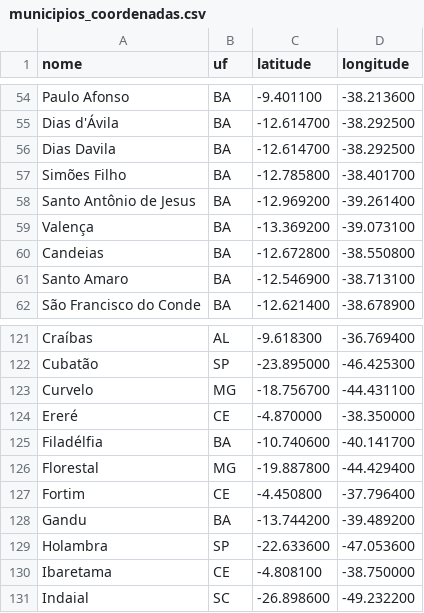
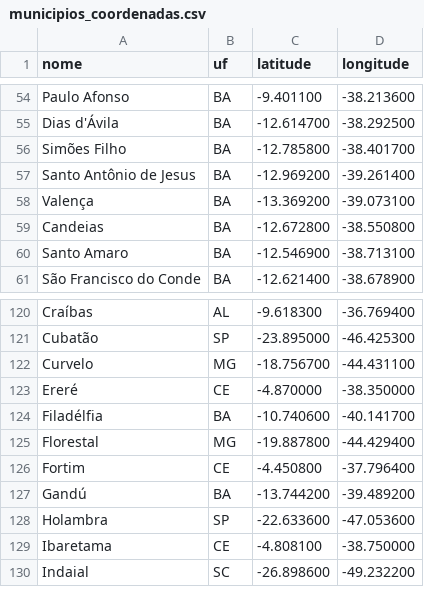
Before and after one commit to matheusnorjosa/aprender_sistema, a CSV file: v2/backend/data/municipios_coordenadas.csv, drawn as a sheet; only a part is shown, gaps mark what is left out.

Commit message:
data: expand municipality coordinates to 173 entries
- Expanded from 96 to 173 entries (+77 municipalities)
- Removed duplicate 'Dias Davila' entry (kept 'Dias d'\''Ávila')
- Changed 'Gandu' → 'Gandú' (correct nomenclature)
- Already had correct: São Desidério, Rondonópolis, Indianópolis, Teotônio Vilela
- Coverage: 89/92 municipalities populated (96.7%)

Added municipalities cover major Brazilian cities and all municipalities
currently in database with valid data (excluding 3 test/invalid records).

```diff
--- a/v2/backend/data/municipios_coordenadas.csv
+++ b/v2/backend/data/municipios_coordenadas.csv
@@ -55,3 +55,2 @@ Paulo Afonso,BA,-9.401100,-38.213600
 Dias d'Ávila,BA,-12.614700,-38.292500
-Dias Davila,BA,-12.614700,-38.292500
 Simões Filho,BA,-12.785800,-38.401700
@@ -127,3 +126,3 @@ Florestal,MG,-19.887800,-44.429400
 Fortim,CE,-4.450800,-37.796400
-Gandu,BA,-13.744200,-39.489200
+Gandú,BA,-13.744200,-39.489200
 Holambra,SP,-22.633600,-47.053600
```
